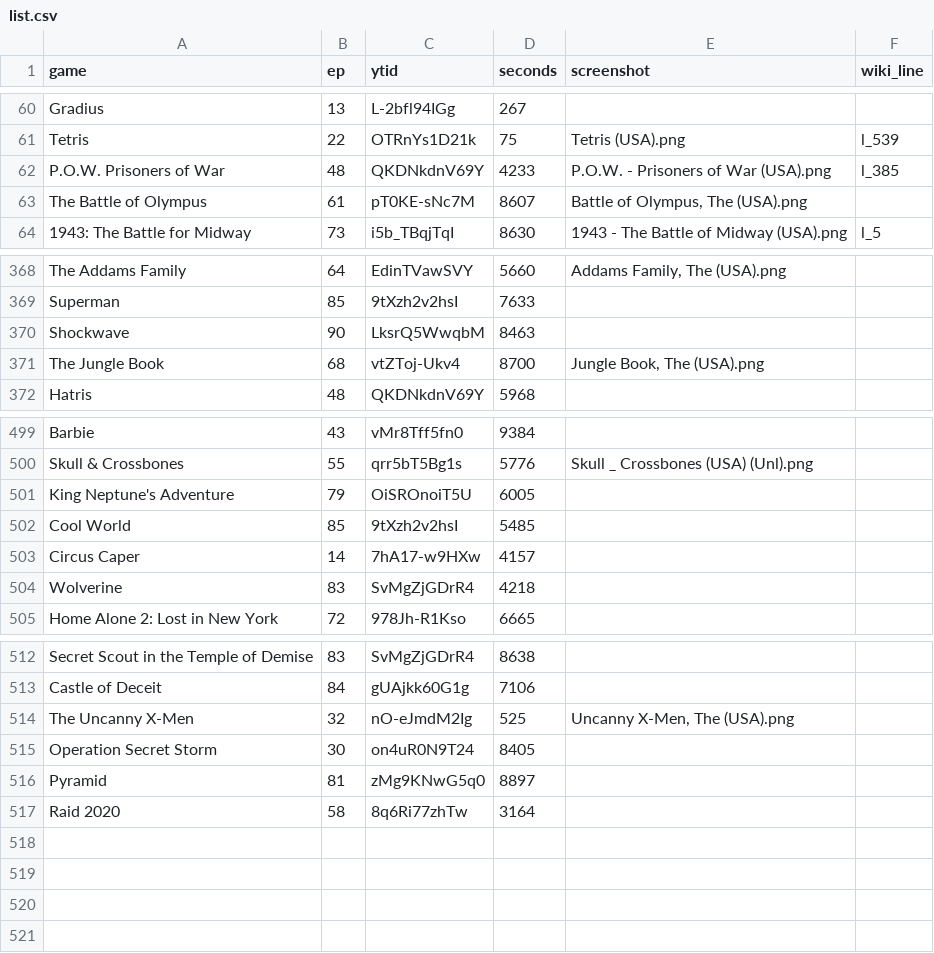
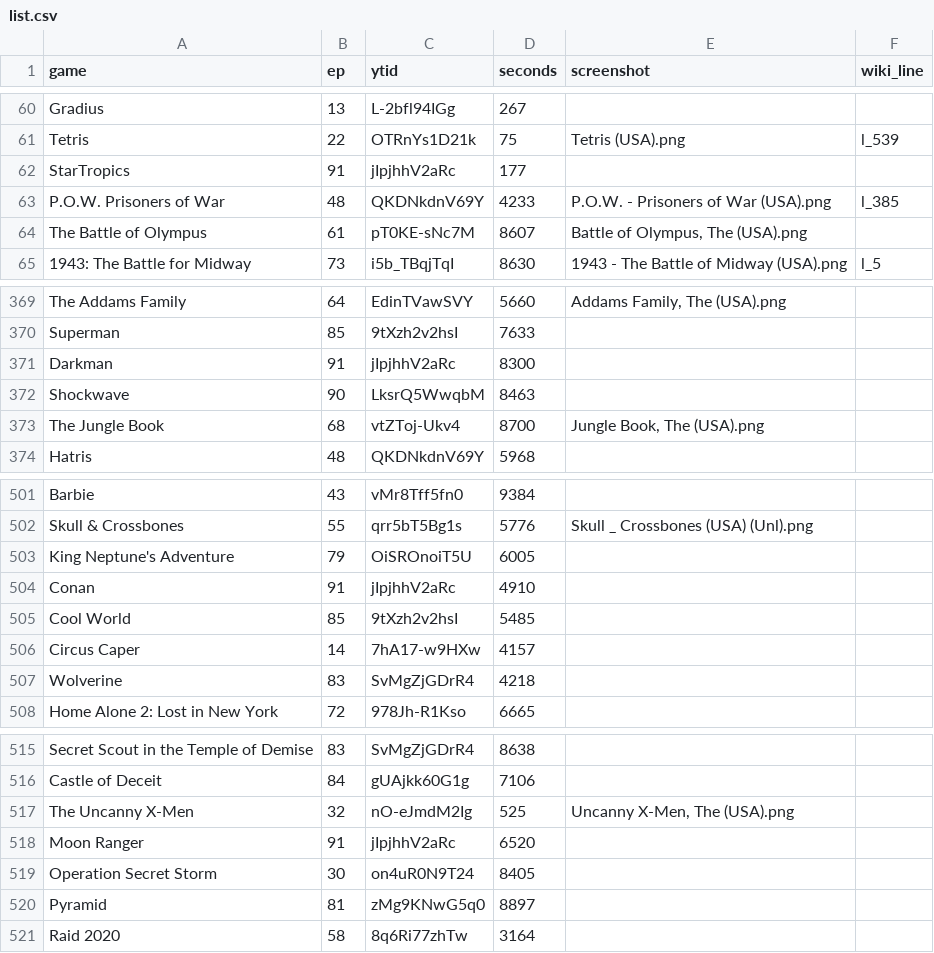
Before and after one commit to vNakamura/8bitnintendo-science, a CSV file: _data/list.csv, drawn as a sheet; only a part is shown, gaps mark what is left out; the diff names each change by its address in the sheet, - before the commit and + after, or states it on an @@ line.

Commit message:
add ep 91

```diff
--- a/_data/list.csv
+++ b/_data/list.csv
+row 62: StarTropics | 91 | jIpjhhV2aRc | 177
+row 371: Darkman | 91 | jIpjhhV2aRc | 8300
+row 504: Conan | 91 | jIpjhhV2aRc | 4910
+row 518: Moon Ranger | 91 | jIpjhhV2aRc | 6520
```
